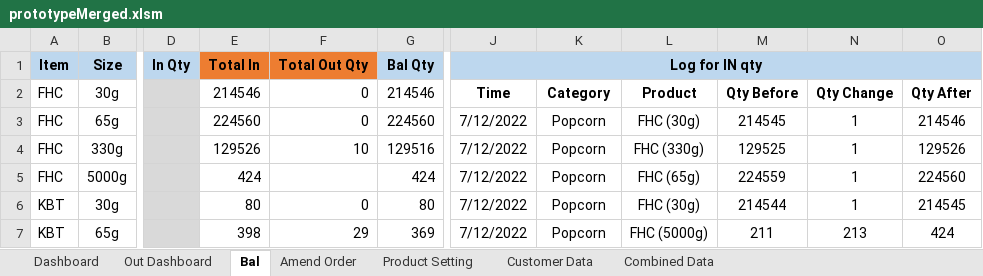
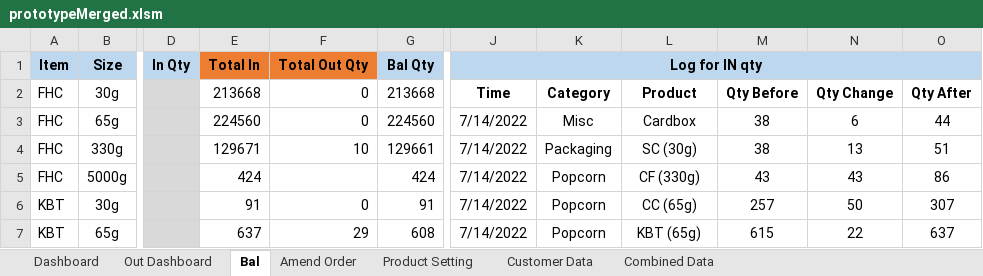
Before and after one commit to TKG-IT-team/Inventory-System, an Excel workbook: prototypeMerged.xlsm, sheet Bal, drawn as a sheet; only a part is shown, gaps mark what is left out; values as stored, in another font and other column widths than the file's, no borders; charts and pictures and conditional formats not drawn; the diff covers the shown part only; the diff names each change by its address in the sheet, - before the commit and + after, or states it on an @@ line.

```diff
--- a/prototypeMerged.xlsm (sheet Bal)
+++ b/prototypeMerged.xlsm (sheet Bal)
-E2 (Total In): 214546
+E2 (Total In): 213668
-G2 (Bal Qty): 214546
+G2 (Bal Qty): 213668
-J3:J7 (Log for IN qty): 7/12/2022
+J3:J7 (Log for IN qty): 7/14/2022
-K3: Popcorn
+K3: Misc
-L3: FHC (30g)
+L3: Cardbox
-M3: 214545
+M3: 38
-N3: 1
+N3: 6
-O3: 214546
+O3: 44
-E4 (Total In): 129526
+E4 (Total In): 129671
-G4 (Bal Qty): 129516
+G4 (Bal Qty): 129661
-K4: Popcorn
+K4: Packaging
-L4: FHC (330g)
+L4: SC (30g)
-M4: 129525
+M4: 38
-N4: 1
+N4: 13
-O4: 129526
+O4: 51
-L5: FHC (65g)
+L5: CF (330g)
-M5: 224559
+M5: 43
-N5: 1
+N5: 43
-O5: 224560
+O5: 86
-E6 (Total In): 80
+E6 (Total In): 91
-G6 (Bal Qty): 80
+G6 (Bal Qty): 91
-L6: FHC (30g)
+L6: CC (65g)
-M6: 214544
+M6: 257
-N6: 1
+N6: 50
-O6: 214545
+O6: 307
-E7 (Total In): 398
+E7 (Total In): 637
-G7 (Bal Qty): 369
+G7 (Bal Qty): 608
-L7: FHC (5000g)
+L7: KBT (65g)
-M7: 211
+M7: 615
-N7: 213
+N7: 22
-O7: 424
+O7: 637
```
Also changed, not shown: other rows of this sheet, sheet Combined Data, sheet Amend Order, sheet Customer Data, sheet Dashboard, hidden cells, charts or pictures, 3 other files.
